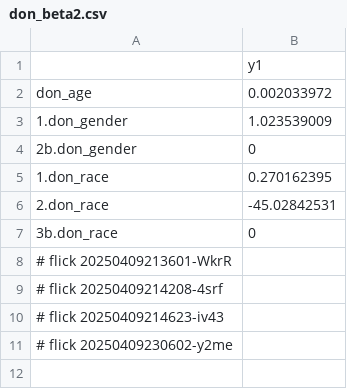
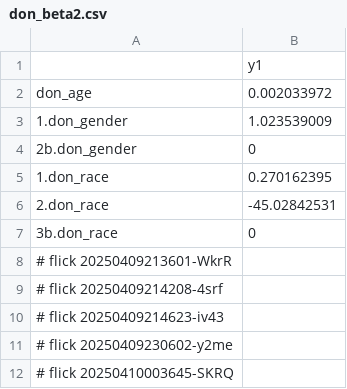
Before and after one commit to abikesa/false-font, a CSV file: kitabo/ensi/testbin/test2/assets/csv/don_beta2.csv, drawn as a sheet.

Commit message:
kitabo/ensi/testbin/test2/assets/csv/don_beta2.csv

```diff
--- a/kitabo/ensi/testbin/test2/assets/csv/don_beta2.csv
+++ b/kitabo/ensi/testbin/test2/assets/csv/don_beta2.csv
@@ -11 +11,2 @@ don_age,0.002033972
 # flick 20250409230602-y2me
+# flick 20250410003645-SKRQ
```
